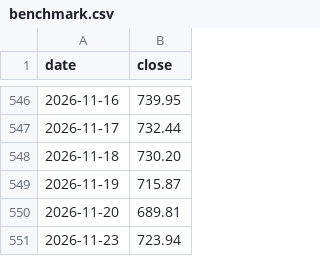
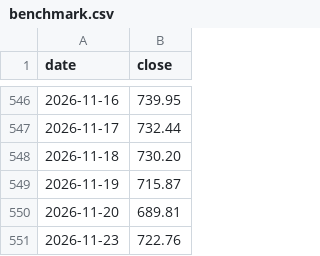
Before and after one commit to User1001-web/stock-valuation-data, a CSV file: data/benchmark.csv, drawn as a sheet; only a part is shown, gaps mark what is left out.

```diff
--- a/data/benchmark.csv
+++ b/data/benchmark.csv
@@ -550,2 +550,2 @@ date,close
 2026-11-20,689.81
-2026-11-23,723.94
+2026-11-23,722.76
```
Also changed, not shown: data/raw_data.csv, 18 other files.
